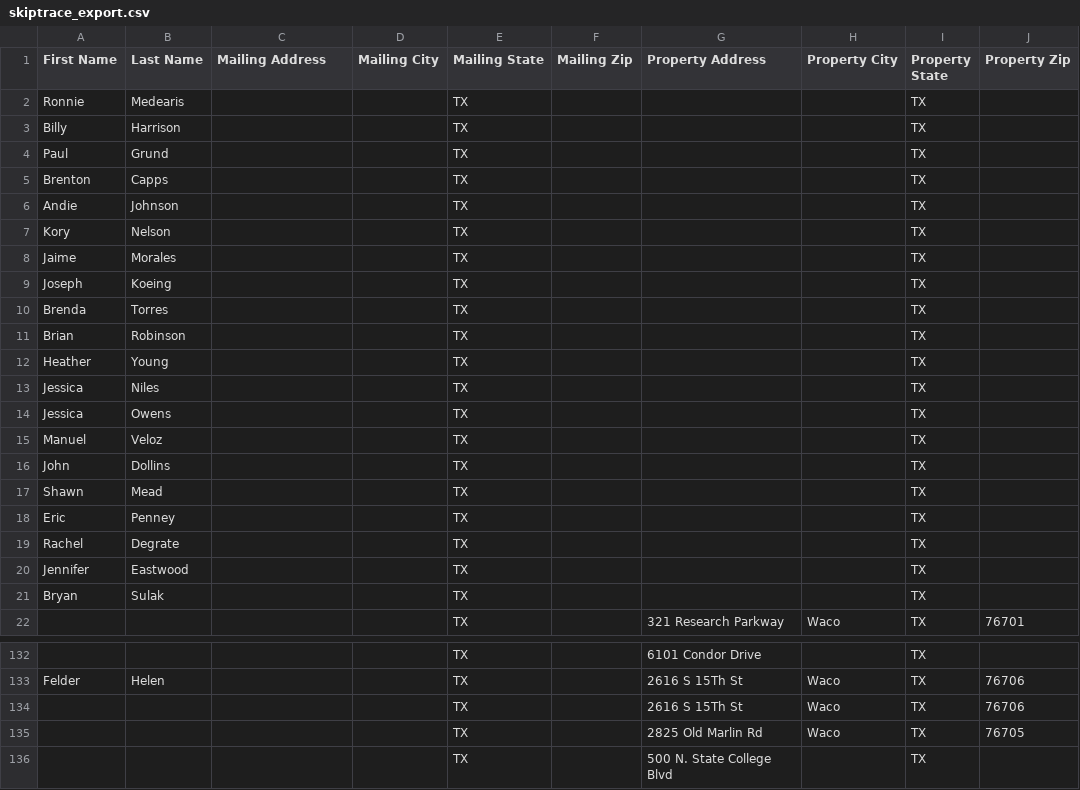
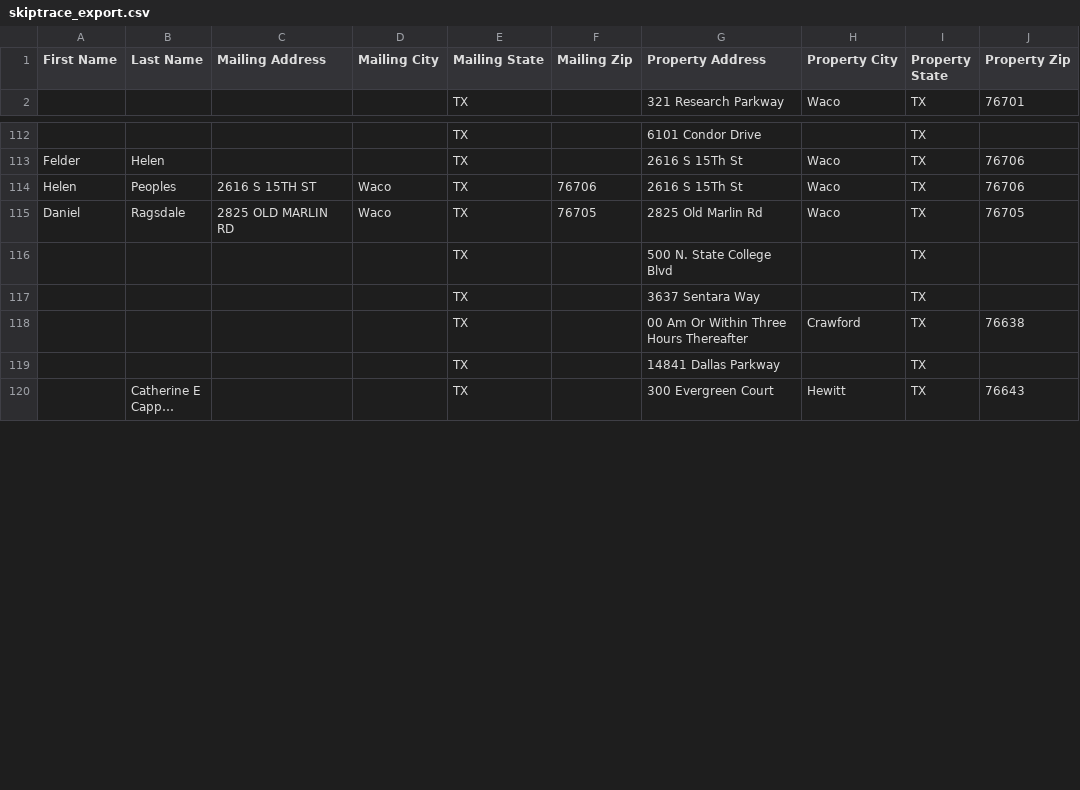
Before and after one commit to Sellmyhousefast247/McLennan-leads, a CSV file: data/skiptrace_export.csv, drawn as a sheet; only a part is shown, gaps mark what is left out; the shorter side is filled out with more unchanged rows; long unchanged cells end in …; removed rows and columns are numbered as before the commit, all else as after; the diff covers the shown part only; the diff names each change by its address in the sheet, - before the commit and + after, or states it on an @@ line.

```diff
--- a/data/skiptrace_export.csv
+++ b/data/skiptrace_export.csv
-row 2: Ronnie | Medearis |  |  | TX |  |  |  | TX
-row 3: Billy | Harrison |  |  | TX |  |  |  | TX
-row 4: Paul | Grund |  |  | TX |  |  |  | TX
-row 5: Brenton | Capps |  |  | TX |  |  |  | TX
-row 6: Andie | Johnson |  |  | TX |  |  |  | TX
-row 7: Kory | Nelson |  |  | TX |  |  |  | TX
-row 8: Jaime | Morales |  |  | TX |  |  |  | TX
-row 9: Joseph | Koeing |  |  | TX |  |  |  | TX
-row 10: Brenda | Torres |  |  | TX |  |  |  | TX
-row 11: Brian | Robinson |  |  | TX |  |  |  | TX
-row 12: Heather | Young |  |  | TX |  |  |  | TX
-row 13: Jessica | Niles |  |  | TX |  |  |  | TX
-row 14: Jessica | Owens |  |  | TX |  |  |  | TX
-row 15: Manuel | Veloz |  |  | TX |  |  |  | TX
-row 16: John | Dollins |  |  | TX |  |  |  | TX
-row 17: Shawn | Mead |  |  | TX |  |  |  | TX
-row 18: Eric | Penney |  |  | TX |  |  |  | TX
-row 19: Rachel | Degrate |  |  | TX |  |  |  | TX
-row 20: Jennifer | Eastwood |  |  | TX |  |  |  | TX
-row 21: Bryan | Sulak |  |  | TX |  |  |  | TX
-A114 (First Name): (empty)
+A114 (First Name): Helen
-B114 (Last Name): (empty)
+B114 (Last Name): Peoples
-C114 (Mailing Address): (empty)
+C114 (Mailing Address): 2616 S 15TH ST
-D114:D115 (Mailing City): (empty)
+D114:D115 (Mailing City): Waco
-F114 (Mailing Zip): (empty)
+F114 (Mailing Zip): 76706
-A115 (First Name): (empty)
+A115 (First Name): Daniel
-B115 (Last Name): (empty)
+B115 (Last Name): Ragsdale
-C115 (Mailing Address): (empty)
+C115 (Mailing Address): 2825 OLD MARLIN RD
-F115 (Mailing Zip): (empty)
+F115 (Mailing Zip): 76705
```
Also changed, not shown: 60 edited cells elsewhere in this file, data/ghl_export.csv, 3 other files.
